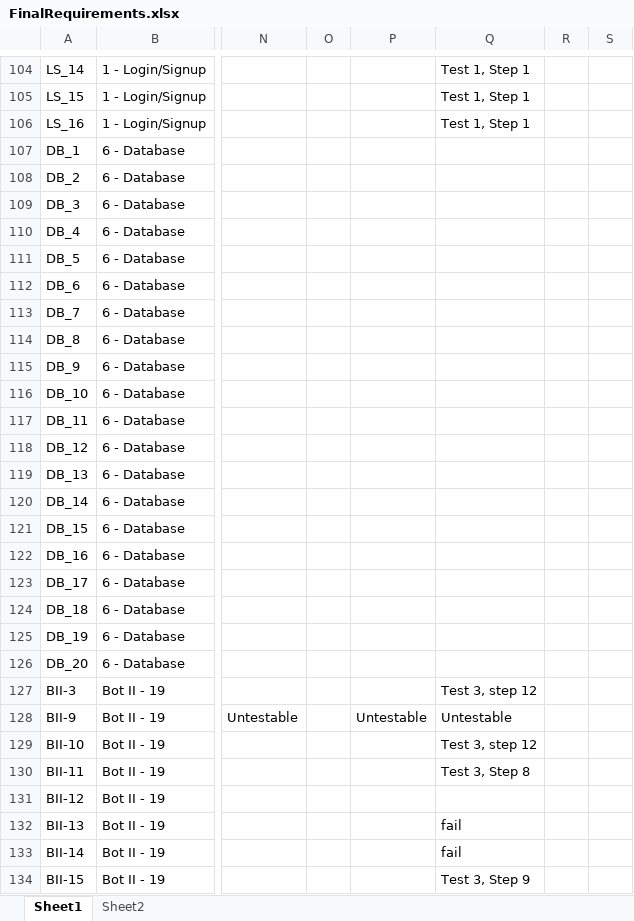
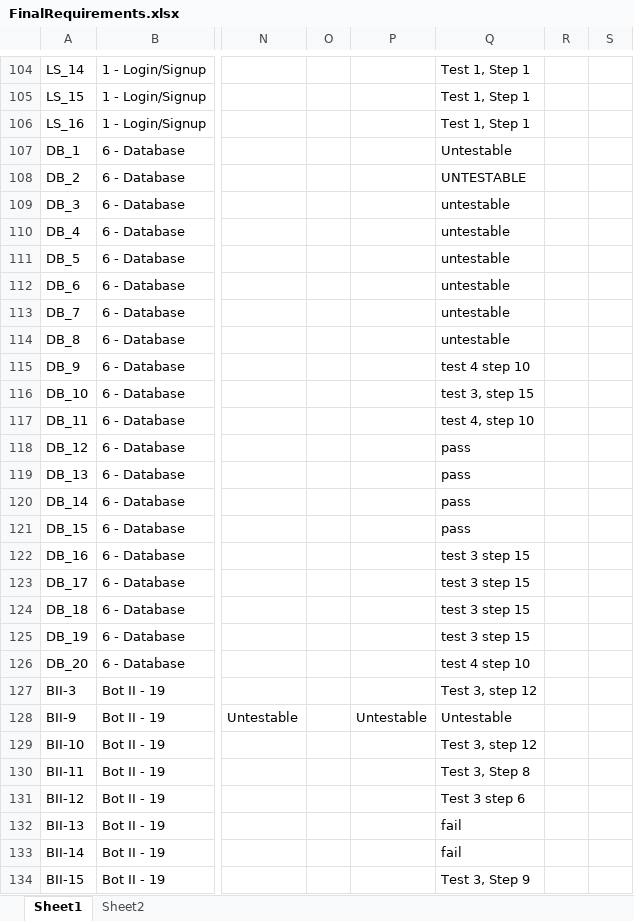
Before and after one commit to utastudents/cse3310-sp25-004, an Excel workbook: FinalRequirements/FinalRequirements.xlsx, sheet Sheet1, drawn as a sheet; only a part is shown, gaps mark what is left out; values as stored, in another font and other column widths than the file's, no borders; the diff covers the shown part only; the diff names each change by its address in the sheet, - before the commit and + after, or states it on an @@ line.

Commit message:
Add files via upload

```diff
--- a/FinalRequirements/FinalRequirements.xlsx (sheet Sheet1)
+++ b/FinalRequirements/FinalRequirements.xlsx (sheet Sheet1)
-Q107: (empty)
+Q107: Untestable
-Q108: (empty)
+Q108: UNTESTABLE
-Q109:Q114: (empty)
+Q109:Q114: untestable
-Q115: (empty)
+Q115: test 4 step 10
-Q116: (empty)
+Q116: test 3, step 15
-Q117: (empty)
+Q117: test 4, step 10
-Q118:Q121: (empty)
+Q118:Q121: pass
-Q122:Q125: (empty)
+Q122:Q125: test 3 step 15
-Q126: (empty)
+Q126: test 4 step 10
-Q131: (empty)
+Q131: Test 3 step 6
```
Also changed, not shown: 8 edited cells elsewhere in this sheet.
